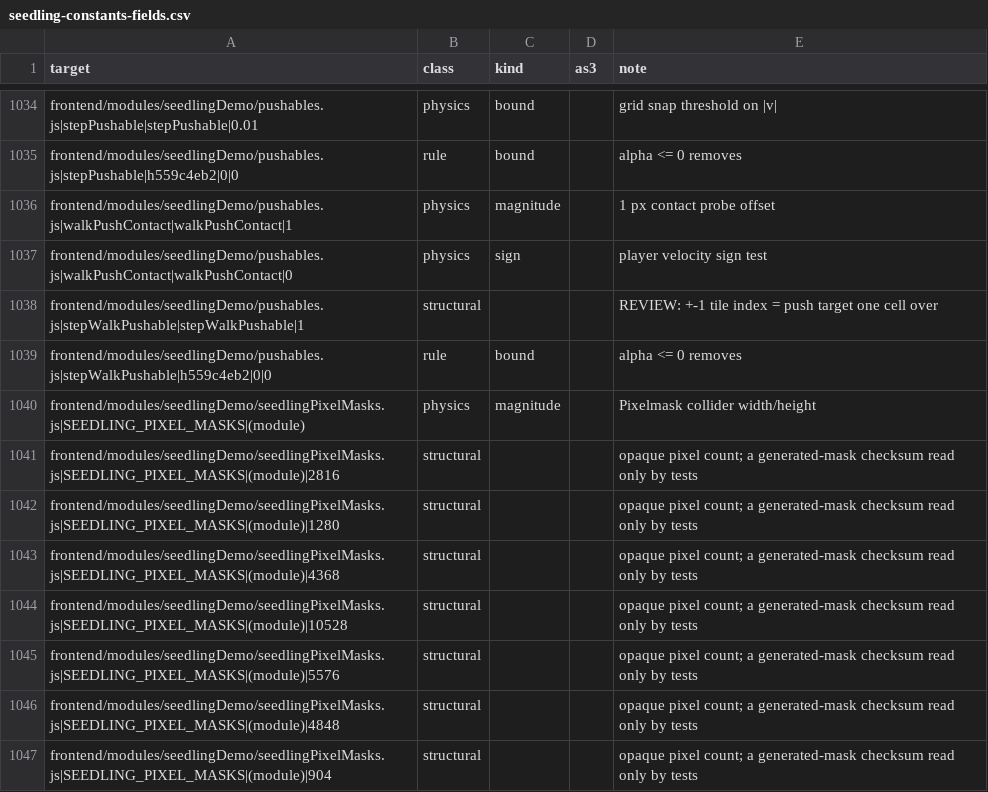
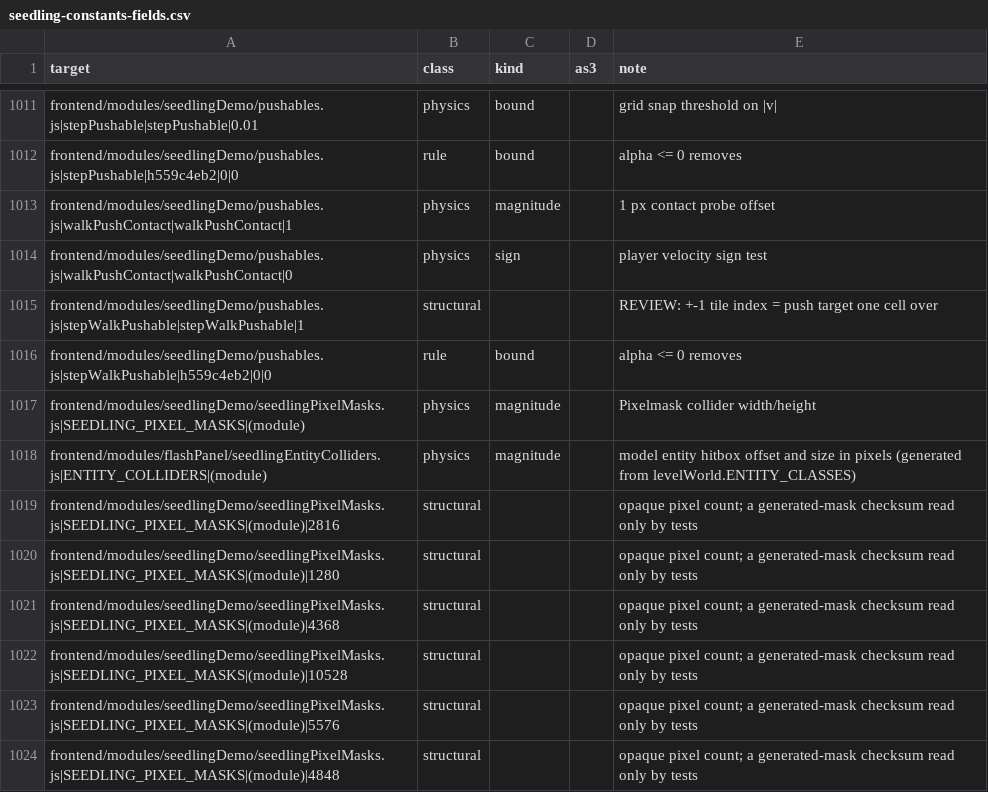
Before and after one commit to PeerInfinity/Archipelago-CC, a CSV file: scripts/procgen/seedling-constants-fields.csv, drawn as a sheet; only a part is shown, gaps mark what is left out; the shorter side is filled out with more unchanged rows; the diff covers the shown part only.

```diff
--- a/scripts/procgen/seedling-constants-fields.csv
+++ b/scripts/procgen/seedling-constants-fields.csv
@@ -1040,2 +1017,3 @@ frontend/modules/seedlingDemo/pushables.js|stepWalkPushable|h559c4eb2|0|0,rule,b
 frontend/modules/seedlingDemo/seedlingPixelMasks.js|SEEDLING_PIXEL_MASKS|(module),physics,magnitude,,Pixelmask collider width/height
+frontend/modules/flashPanel/seedlingEntityColliders.js|ENTITY_COLLIDERS|(module),physics,magnitude,,model entity hitbox offset and size in pixels (generated from levelWorld.ENTITY_CLASSES)
 frontend/modules/seedlingDemo/seedlingPixelMasks.js|SEEDLING_PIXEL_MASKS|(module)|2816,structural,,,opaque pixel count; a generated-mask checksum read only by tests
```
Also changed, not shown: 23 removed rows elsewhere in this file, 7 other files.
